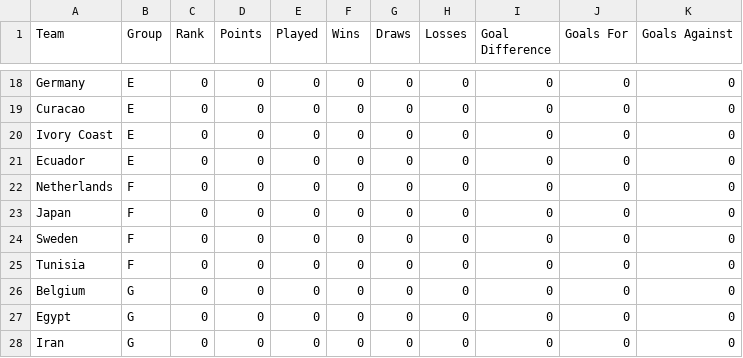
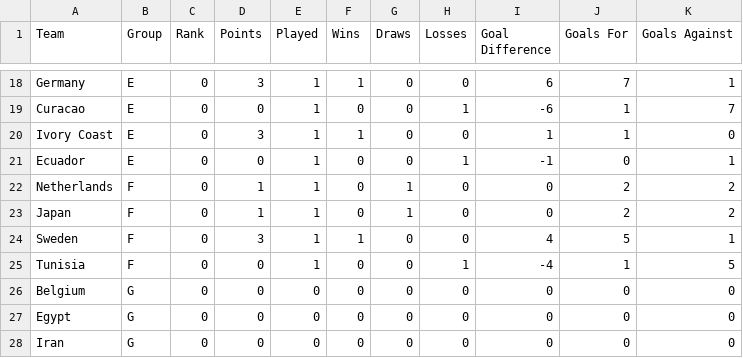
Before and after one commit to andypappas/world-cup-tracker, a CSV file: wct/data/group-stage-standings.csv, drawn as a sheet; only a part is shown, gaps mark what is left out; the diff covers the shown part only; the diff names each change by its address in the sheet, - before the commit and + after, or states it on an @@ line.

```diff
--- a/wct/data/group-stage-standings.csv
+++ b/wct/data/group-stage-standings.csv
-D18 (Points): 0
+D18 (Points): 3
-E18:E25 (Played): 0
+E18:E25 (Played): 1
-F18 (Wins): 0
+F18 (Wins): 1
-I18 (Goal Difference): 0
+I18 (Goal Difference): 6
-J18 (Goals For): 0
+J18 (Goals For): 7
-K18 (Goals Against): 0
+K18 (Goals Against): 1
-H19 (Losses): 0
+H19 (Losses): 1
-I19 (Goal Difference): 0
+I19 (Goal Difference): -6
-J19:J20 (Goals For): 0
+J19:J20 (Goals For): 1
-K19 (Goals Against): 0
+K19 (Goals Against): 7
-D20 (Points): 0
+D20 (Points): 3
-F20 (Wins): 0
+F20 (Wins): 1
-I20 (Goal Difference): 0
+I20 (Goal Difference): 1
-H21 (Losses): 0
+H21 (Losses): 1
-I21 (Goal Difference): 0
+I21 (Goal Difference): -1
-K21 (Goals Against): 0
+K21 (Goals Against): 1
-D22:D23 (Points): 0
+D22:D23 (Points): 1
-G22:G23 (Draws): 0
+G22:G23 (Draws): 1
-J22:J23 (Goals For): 0
+J22:J23 (Goals For): 2
-K22:K23 (Goals Against): 0
+K22:K23 (Goals Against): 2
-D24 (Points): 0
+D24 (Points): 3
-F24 (Wins): 0
+F24 (Wins): 1
-I24 (Goal Difference): 0
+I24 (Goal Difference): 4
-J24 (Goals For): 0
+J24 (Goals For): 5
-K24 (Goals Against): 0
+K24 (Goals Against): 1
-H25 (Losses): 0
+H25 (Losses): 1
-I25 (Goal Difference): 0
+I25 (Goal Difference): -4
-J25 (Goals For): 0
+J25 (Goals For): 1
-K25 (Goals Against): 0
+K25 (Goals Against): 5
```
Also changed, not shown: 63 edited cells elsewhere in this file, wct/data/group-stage-matches.csv, 1 other file.
